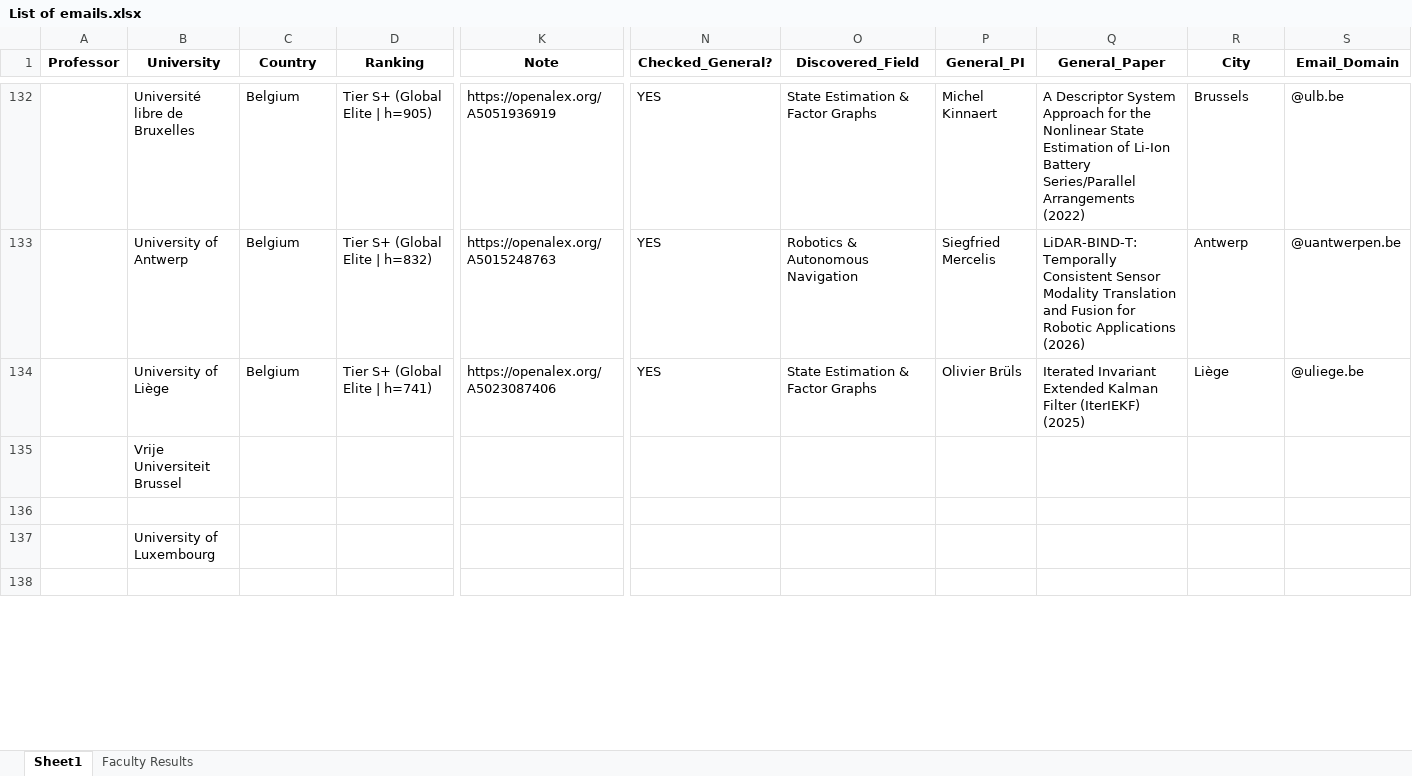
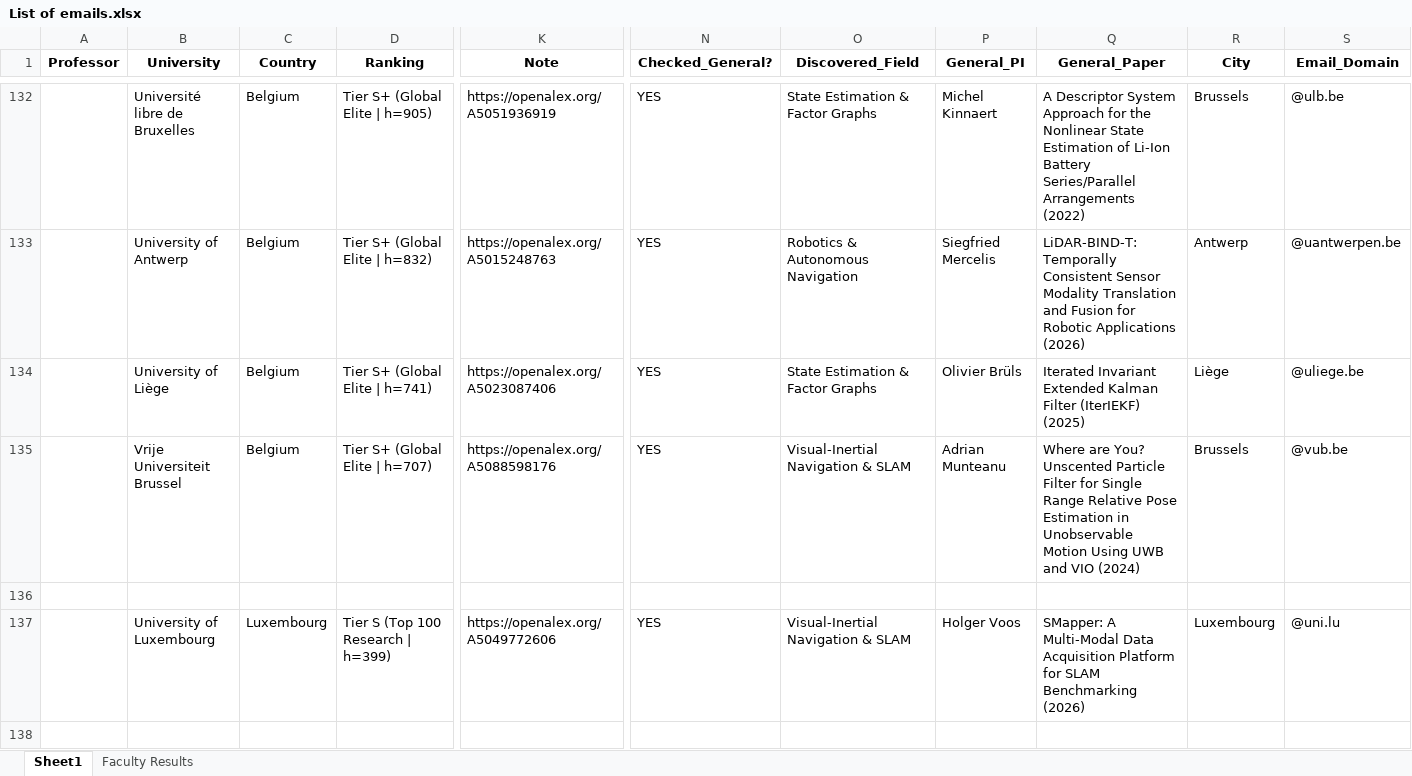
Before and after one commit to MohammadAbbasiM/phd-lead-finder, an Excel workbook: List of emails.xlsx, sheet Sheet1, drawn as a sheet; only a part is shown, gaps mark what is left out; values as stored, in another font and other column widths than the file's, no borders; the diff covers the shown part only; the diff names each change by its address in the sheet, - before the commit and + after, or states it on an @@ line.

```diff
--- a/List of emails.xlsx (sheet Sheet1)
+++ b/List of emails.xlsx (sheet Sheet1)
-C135 (Country): (empty)
+C135 (Country): Belgium
-D135 (Ranking): (empty)
+D135 (Ranking): Tier S+ (Global Elite | h=707)
-K135 (Note): (empty)
+K135 (Note): https://openalex.org/A5088598176
-N135 (Checked_General?): (empty)
+N135 (Checked_General?): YES
-O135 (Discovered_Field): (empty)
+O135 (Discovered_Field): Visual-Inertial Navigation & SLAM
-P135 (General_PI): (empty)
+P135 (General_PI): Adrian Munteanu
-Q135 (General_Paper): (empty)
+Q135 (General_Paper): Where are You? Unscented Particle Filter for Single Range Relative Pose Estimation in Unobservable Motion Using UWB and VIO (2024)
-R135 (City): (empty)
+R135 (City): Brussels
-S135 (Email_Domain): (empty)
+S135 (Email_Domain): @vub.be
-C137 (Country): (empty)
+C137 (Country): Luxembourg
-D137 (Ranking): (empty)
+D137 (Ranking): Tier S (Top 100 Research | h=399)
-K137 (Note): (empty)
+K137 (Note): https://openalex.org/A5049772606
-N137 (Checked_General?): (empty)
+N137 (Checked_General?): YES
-O137 (Discovered_Field): (empty)
+O137 (Discovered_Field): Visual-Inertial Navigation & SLAM
-P137 (General_PI): (empty)
+P137 (General_PI): Holger Voos
-Q137 (General_Paper): (empty)
+Q137 (General_Paper): SMapper: A Multi-Modal Data Acquisition Platform for SLAM Benchmarking (2026)
-R137 (City): (empty)
+R137 (City): Luxembourg
-S137 (Email_Domain): (empty)
+S137 (Email_Domain): @uni.lu
```
Also changed, not shown: 92 edited cells elsewhere in this sheet, sheet Faculty Results.
